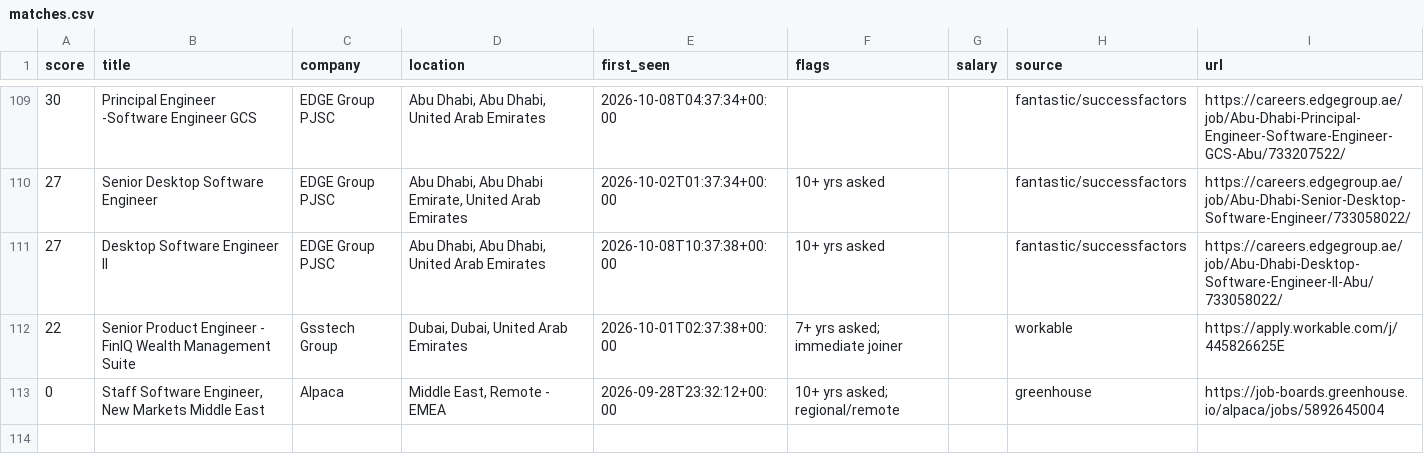
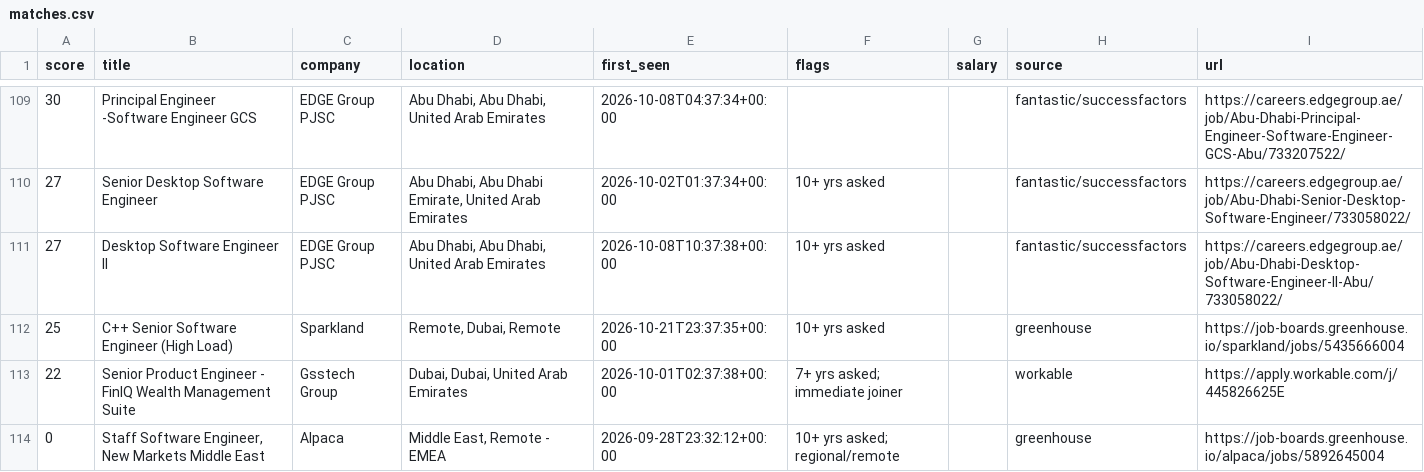
Before and after one commit to hafiz-hilalhumaid/uae-job-radar, a CSV file: data/matches.csv, drawn as a sheet; only a part is shown, gaps mark what is left out.

```diff
--- a/data/matches.csv
+++ b/data/matches.csv
@@ -111,2 +111,3 @@ score,title,company,location,first_seen,flags,salary,source,url
 27,Desktop Software Engineer II,EDGE Group PJSC,"Abu Dhabi, Abu Dhabi, United Arab Emirates",2026-10-08T10:37:38+00:00,10+ yrs asked,,fantastic/successfactors,https://careers.edgegroup.ae/job/Abu-Dhabi-Desktop-Software-Engineer-II-Abu/733058022/
+25,C++ Senior Software Engineer (High Load),Sparkland,"Remote, Dubai, Remote",2026-10-21T23:37:35+00:00,10+ yrs asked,,greenhouse,https://job-boards.greenhouse.io/sparkland/jobs/5435666004
 22,Senior Product Engineer - FinIQ Wealth Management Suite,Gsstech Group,"Dubai, Dubai, United Arab Emirates",2026-10-01T02:37:38+00:00,7+ yrs asked; immediate joiner,,workable,https://apply.workable.com/j/445826625E
```
Also changed, not shown: 3 other files.
